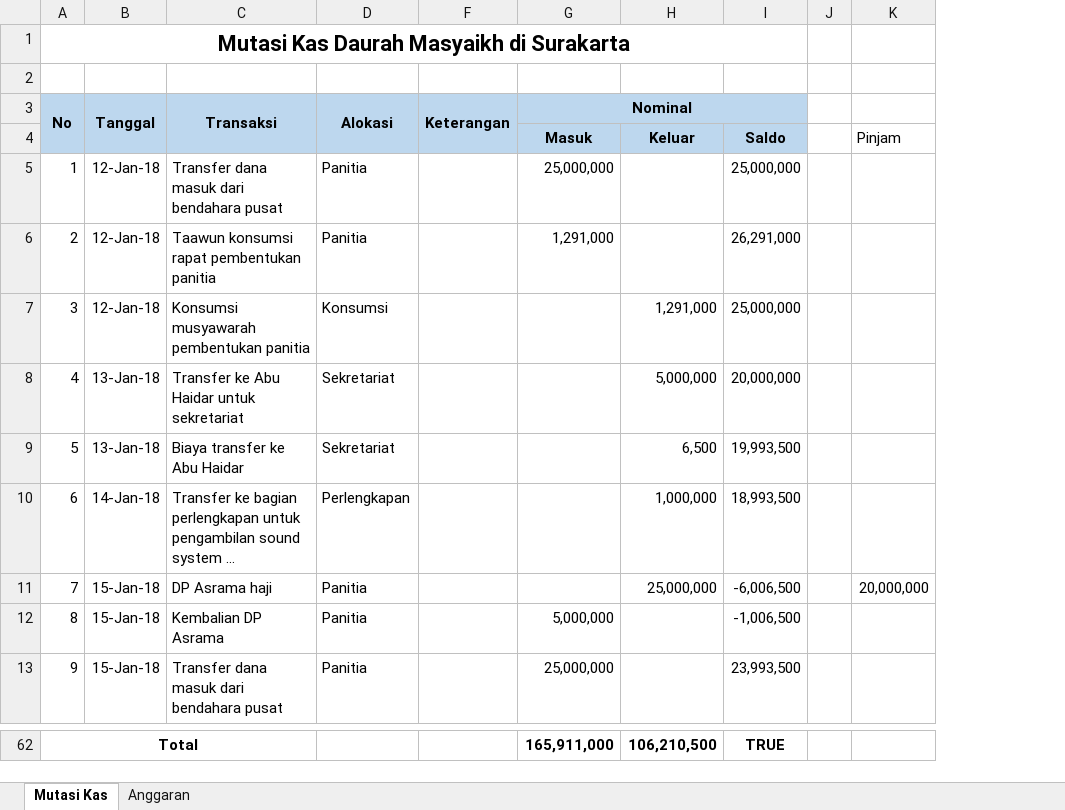
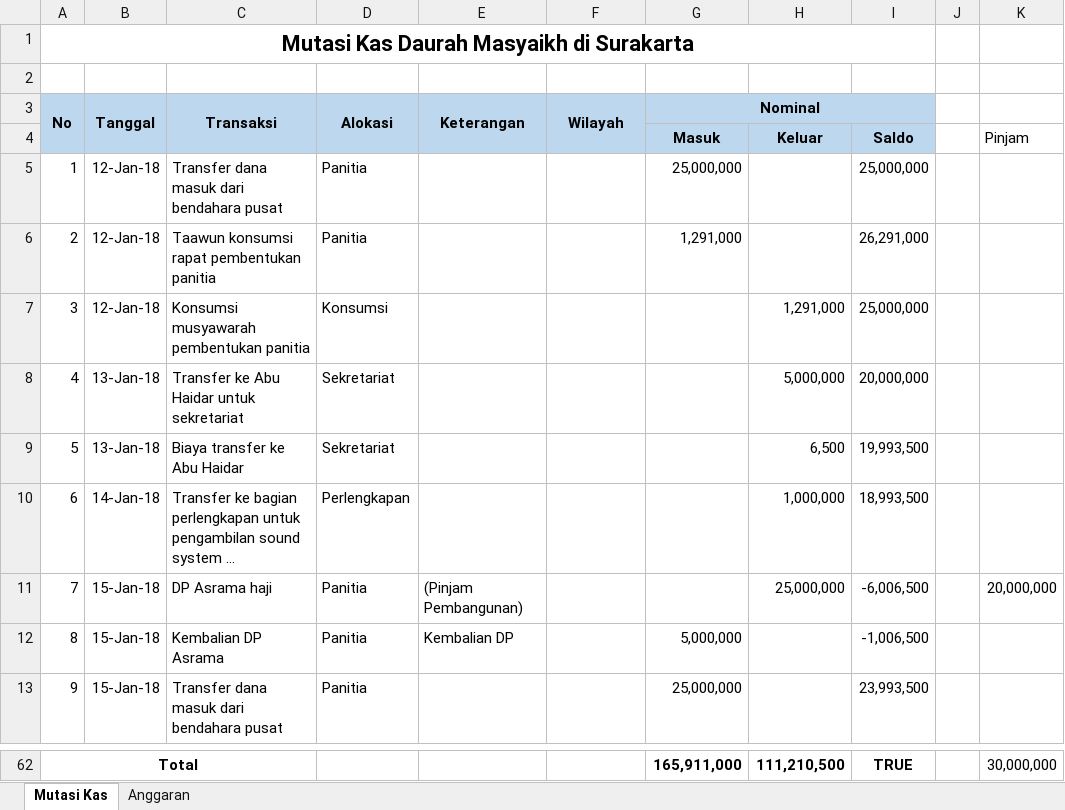
Before and after one commit to bagusprasojo/mds, an Excel workbook: Daurah Masyaikh Asrama Haji.xlsx, sheet Mutasi Kas, drawn as a sheet; only a part is shown, gaps mark what is left out; long unchanged cells end in …; values as stored, in another font and other column widths than the file's, no borders; the diff covers the shown part only; the diff names each change by its address in the sheet, - before the commit and + after, or states it on an @@ line.

```diff
--- a/Daurah Masyaikh Asrama Haji.xlsx (sheet Mutasi Kas)
+++ b/Daurah Masyaikh Asrama Haji.xlsx (sheet Mutasi Kas)
@@ column E (Keterangan) unhidden, rows 11-12: (Pinjam Pembangunan) | Kembalian DP @@
-F3: Keterangan
+F3: Wilayah
-H62: 106,210,500
+H62: 111,210,500
-K62: (empty)
+K62: 30,000,000
```
Also changed, not shown: 30 edited cells elsewhere in this sheet.
